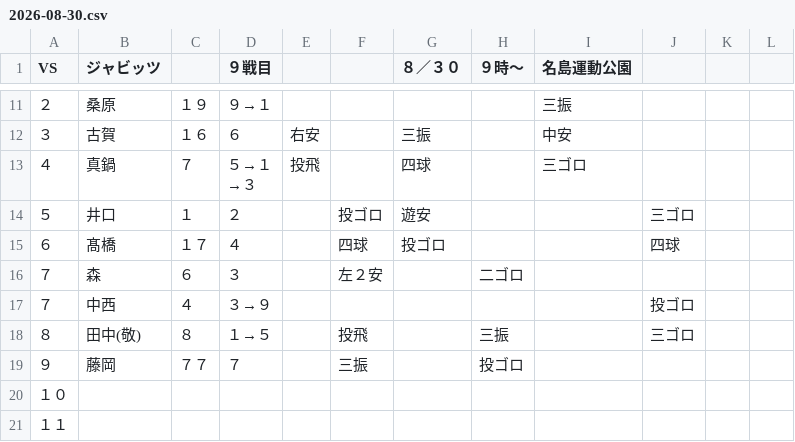
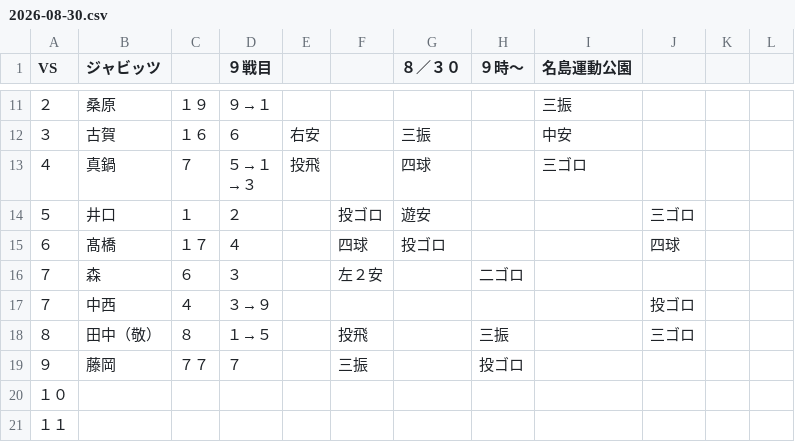
Before and after one commit to igreeeen9-design/fullface-hp, a CSV file: data/raw-games/2026-08-30.csv, drawn as a sheet; only a part is shown, gaps mark what is left out.

```diff
--- a/data/raw-games/2026-08-30.csv
+++ b/data/raw-games/2026-08-30.csv
@@ -18,3 +18,3 @@ VS,ジャビッツ,,９戦目,,,８／３０,９時〜,名島運動公園,,,
 ７,中西,４,３→９,,,,,,投ゴロ,,
-８,田中(敬),８,１→５,,投飛,,三振,,三ゴロ,,
+８,田中（敬）,８,１→５,,投飛,,三振,,三ゴロ,,
 ９,藤岡,７７,７,,三振,,投ゴロ,,,,
```
Also changed, not shown: data/raw-games/schedule-2.csv, 6 other files.
